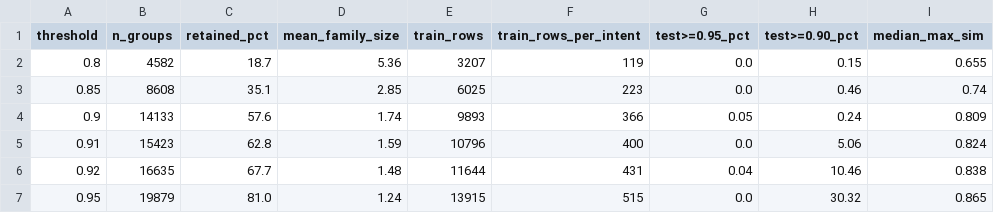
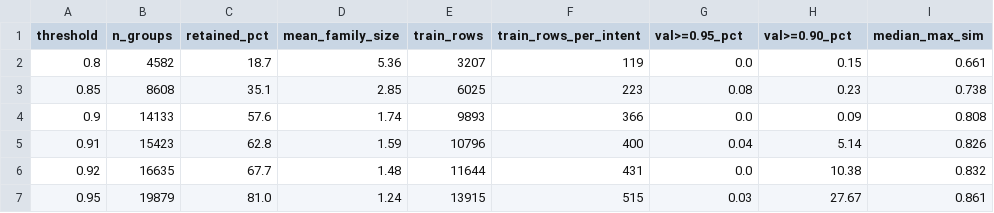
Before and after one commit to Emma-V/support-triage, a CSV file: results/metrics/corpus_dedup_threshold.csv, drawn as a sheet.

```diff
--- a/results/metrics/corpus_dedup_threshold.csv
+++ b/results/metrics/corpus_dedup_threshold.csv
@@ -1,7 +1,7 @@
-threshold,n_groups,retained_pct,mean_family_size,train_rows,train_rows_per_intent,test>=0.95_pct,test>=0.90_pct,median_max_sim
-0.8,4582,18.7,5.36,3207,119,0.0,0.15,0.655
-0.85,8608,35.1,2.85,6025,223,0.0,0.46,0.74
-0.9,14133,57.6,1.74,9893,366,0.05,0.24,0.809
-0.91,15423,62.8,1.59,10796,400,0.0,5.06,0.824
-0.92,16635,67.7,1.48,11644,431,0.04,10.46,0.838
-0.95,19879,81.0,1.24,13915,515,0.0,30.32,0.865
+threshold,n_groups,retained_pct,mean_family_size,train_rows,train_rows_per_intent,val>=0.95_pct,val>=0.90_pct,median_max_sim
+0.8,4582,18.7,5.36,3207,119,0.0,0.15,0.661
+0.85,8608,35.1,2.85,6025,223,0.08,0.23,0.738
+0.9,14133,57.6,1.74,9893,366,0.0,0.09,0.808
+0.91,15423,62.8,1.59,10796,400,0.04,5.14,0.826
+0.92,16635,67.7,1.48,11644,431,0.0,10.38,0.832
+0.95,19879,81.0,1.24,13915,515,0.03,27.67,0.861
```
Also changed, not shown: 3 other files.
